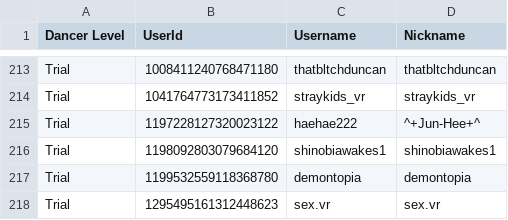
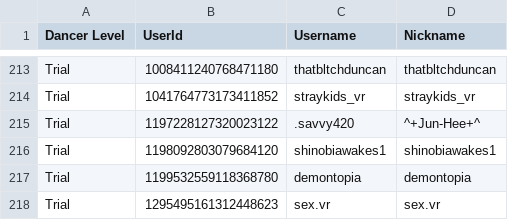
Before and after one commit to Club-Temptation/TempWorldPictures, a CSV file: web/dancers.csv, drawn as a sheet; only a part is shown, gaps mark what is left out.

Commit message:
Update Data From Discord and Google Sheets

```diff
--- a/web/dancers.csv
+++ b/web/dancers.csv
@@ -214,3 +214,3 @@ Trial,1008411240768471180,thatbltchduncan,thatbltchduncan
 Trial,1041764773173411852,straykids_vr,straykids_vr
-Trial,1197228127320023122,haehae222,^+Jun-Hee+^
+Trial,1197228127320023122,.savvy420,^+Jun-Hee+^
 Trial,1198092803079684120,shinobiawakes1,shinobiawakes1
```
